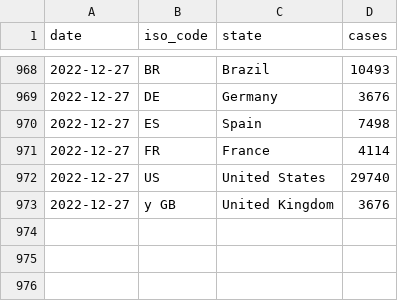
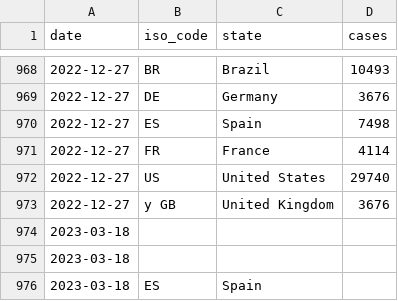
Before and after one commit to svavassori/monkeypox-spain, a CSV file: data/states.csv, drawn as a sheet; only a part is shown, gaps mark what is left out.

```diff
--- a/data/states.csv
+++ b/data/states.csv
@@ -973 +973,4 @@ date,iso_code,state,cases
 2022-12-27,y GB,United Kingdom,3676,
+2023-03-18,
+2023-03-18,
+2023-03-18,ES,Spain,
```
Also changed, not shown: data/regions.csv, 1 other file.
